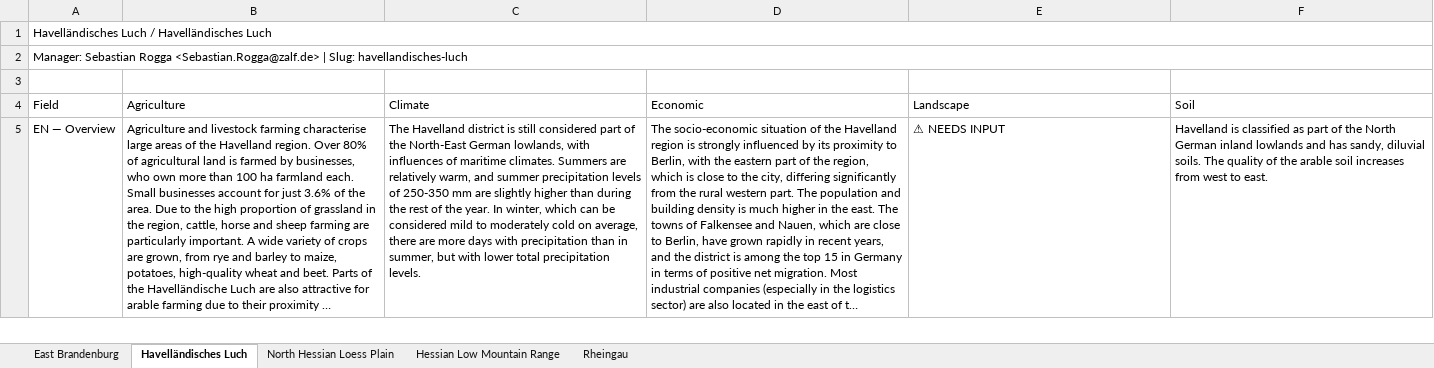
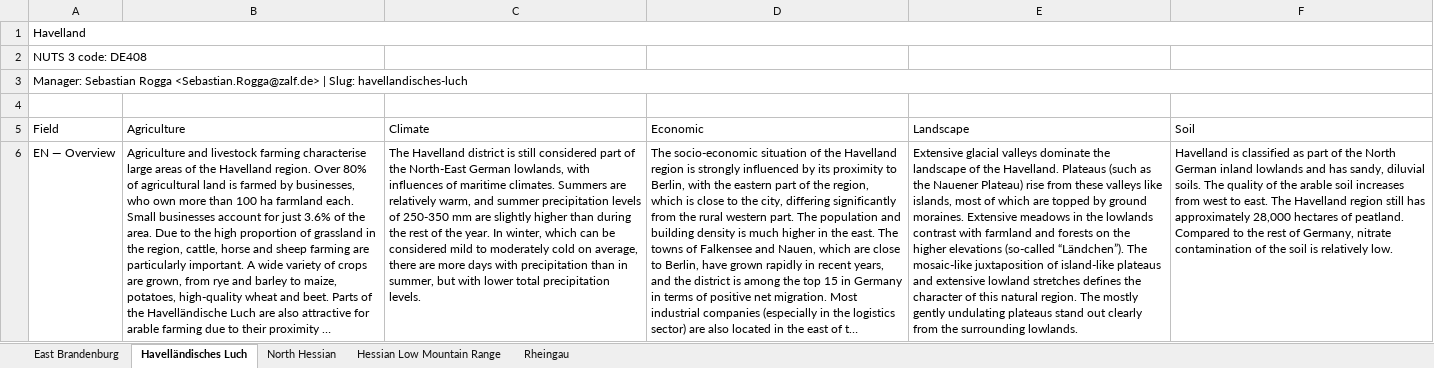
Before and after one commit to zalf-lli/living-lab-explorer, an Excel workbook: data/ll_content_review.xlsx, sheet Havelländisches Luch, drawn as a sheet; only a part is shown; long unchanged cells end in …; values as stored, in another font and other column widths than the file's, no cell formats; addresses are those after the commit; the diff covers the shown part only; the diff names each change by its address in the sheet, - before the commit and + after, or states it on an @@ line.

Commit message:
Change name of Havelland LL

```diff
--- a/data/ll_content_review.xlsx (sheet Havelländisches Luch)
+++ b/data/ll_content_review.xlsx (sheet Havelländisches Luch)
-sheet tab: North Hessian Loess Plain
+sheet tab: North Hessian
-A1 (Field): Havelländisches Luch / Havelländisches Luch
+A1 (Field): Havelland
+row 2: NUTS 3 code: DE408
-E6 (Landscape): ⚠ NEEDS INPUT
+E6 (Landscape): Extensive glacial valleys dominate the landscape of the Havelland. Plateaus (such as the Nauener Plateau) rise from these valleys like islands, most of which are topped by ground moraines. Extensive meadows in the lowlands contrast with farmland and forests on the higher elevations (so-called “Ländchen”). The mosaic-like juxtaposition of island-like plateaus and extensive lowland stretches defines the character of this natural region. The mostly gently undulating plateaus stand out clearly from the surrounding lowlands.
-F6 (Soil): …to east.
+F6 (Soil): …to east. The Havelland region still has approximately 28,000 hectares of peatland. Compared to the rest of Germany, nitrate contamination of the soil is relatively low.
```
Also changed, not shown: 1 added row, 1 removed row and 21 edited cells elsewhere in this sheet, sheet Rheingau, sheet East Brandenburg, sheet Hessian Low Mountain Range, sheet North Hessian, cell formats, 53 other files.
